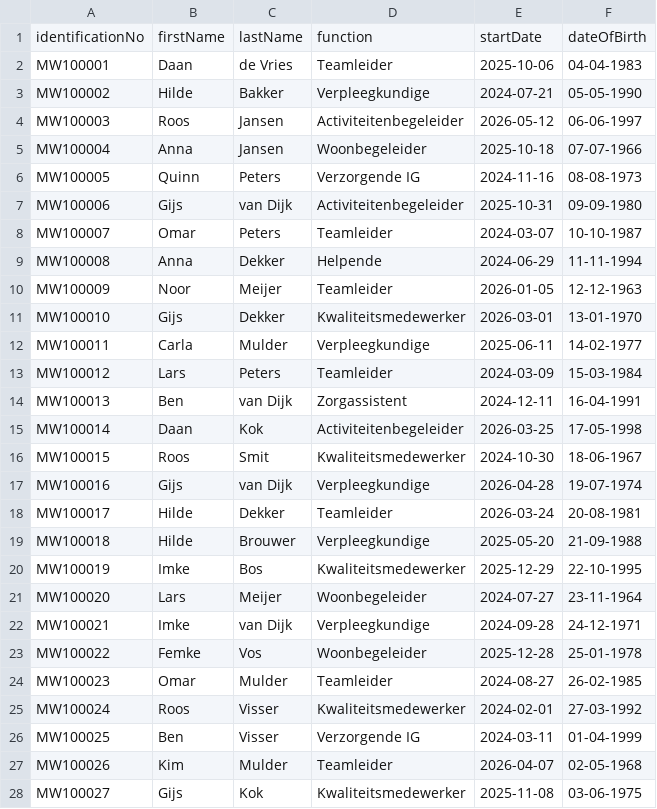
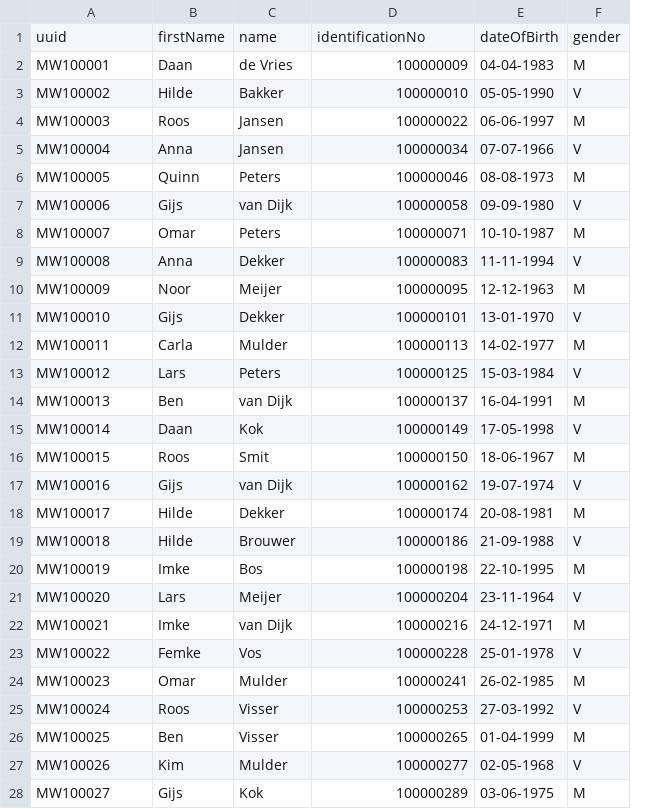
Before and after one commit to Rhadix2026/Rhadix-datavalidatie, a CSV file: frontend/public/kikv-voorbeeldset/medewerker_ons.csv, drawn as a sheet; only a part is shown; removed rows and columns are numbered as before the commit, all else as after; the diff covers the shown part only; the diff names each change by its address in the sheet, - before the commit and + after, or states it on an @@ line.

Commit message:
feat(happy-flow): ONS-bestanden omgevormd naar echte export-schema's — 0 fouten in beide lagen
De 4 ONS happy-flow-bestanden gebruiken nu de echte Nedap ONS-export-veldnamen zodat
zowel de datakwaliteit-check (algemeen-templates) als de KIK-V-benchmark 0 fouten geven:
- medewerker_ons -> ons_employees (uuid/firstName/name/identificationNo[BSN]/dateOfBirth/gender)
- werkovereenkomst_ons -> ons_contracts (contractId/employeeObjectId/beginDate/fixedHoursPerWeek/endDate/contractType)
- verzuim_ons -> ons_absence (employeeNumber/beginDateTime/absenceType/expectedEndDateTime)
- functie_ons -> functions (FunctionId/FunctionDesc/FunctionType)
KIK-V-aliassen toegevoegd (employeeNumber/beginDateTime/absenceType/functiondesc + uuid als
medewerker-personeelsnummer zodat de ONS-koppeling op object-id klopt). Reconciliatie-regels
bijgewerkt op de nieuwe kolomnamen; tellingen ongewijzigd (40/40/14/90). Datakwaliteit 0,
KIK-V-benchmark 100/100, 55 tests groen.

```diff
--- a/frontend/public/kikv-voorbeeldset/medewerker_ons.csv
+++ b/frontend/public/kikv-voorbeeldset/medewerker_ons.csv
-column E, rows 2-28: 2025-10-06 | 2024-07-21 | 2026-05-12 | 2025-10-18 | 2024-11-16 | 2025-10-31 | 2024-03-07 | 2024-06-29 | 2026-01-05 | 2026-03-01 | 2025-06-11 | 2024-03-09 | 2024-12-11 | 2026-03-25 | 2024-10-30 | 2026-04-28 | 2026-03-24 | 2025-05-20 | 2025-12-29 | 2024-07-27 | 2024-09-28 | 2025-12-28 | 2024-08-27 | 2024-02-01 | 2024-03-11 | 2026-04-07 | 2025-11-08
+column F, rows 2-28: M | V | M | V | M | V | M | V | M | V | M | V | M | V | M | V | M | V | M | V | M | V | M | V | M | V | M
-row 1: identificationNo | firstName | lastName | function | startDate | dateOfBirth
+row 1: uuid | firstName | name | identificationNo | dateOfBirth | gender
-D2: Teamleider
+D2: 100000009
-D3: Verpleegkundige
+D3: 100000010
-D4: Activiteitenbegeleider
+D4: 100000022
-D5: Woonbegeleider
+D5: 100000034
-D6: Verzorgende IG
+D6: 100000046
-D7: Activiteitenbegeleider
+D7: 100000058
-D8: Teamleider
+D8: 100000071
-D9: Helpende
+D9: 100000083
-D10: Teamleider
+D10: 100000095
-D11: Kwaliteitsmedewerker
+D11: 100000101
-D12: Verpleegkundige
+D12: 100000113
-D13: Teamleider
+D13: 100000125
-D14: Zorgassistent
+D14: 100000137
-D15: Activiteitenbegeleider
+D15: 100000149
-D16: Kwaliteitsmedewerker
+D16: 100000150
-D17: Verpleegkundige
+D17: 100000162
-D18: Teamleider
+D18: 100000174
-D19: Verpleegkundige
+D19: 100000186
-D20: Kwaliteitsmedewerker
+D20: 100000198
-D21: Woonbegeleider
+D21: 100000204
-D22: Verpleegkundige
+D22: 100000216
-D23: Woonbegeleider
+D23: 100000228
-D24: Teamleider
+D24: 100000241
-D25: Kwaliteitsmedewerker
+D25: 100000253
-D26: Verzorgende IG
+D26: 100000265
-D27: Teamleider
+D27: 100000277
-D28: Kwaliteitsmedewerker
+D28: 100000289
```
Also changed, not shown: 13 edited cells elsewhere in this file, frontend/public/kikv-voorbeeldset/functie_ons.csv, frontend/public/kikv-voorbeeldset/verzuim_ons.csv, 5 other files.
